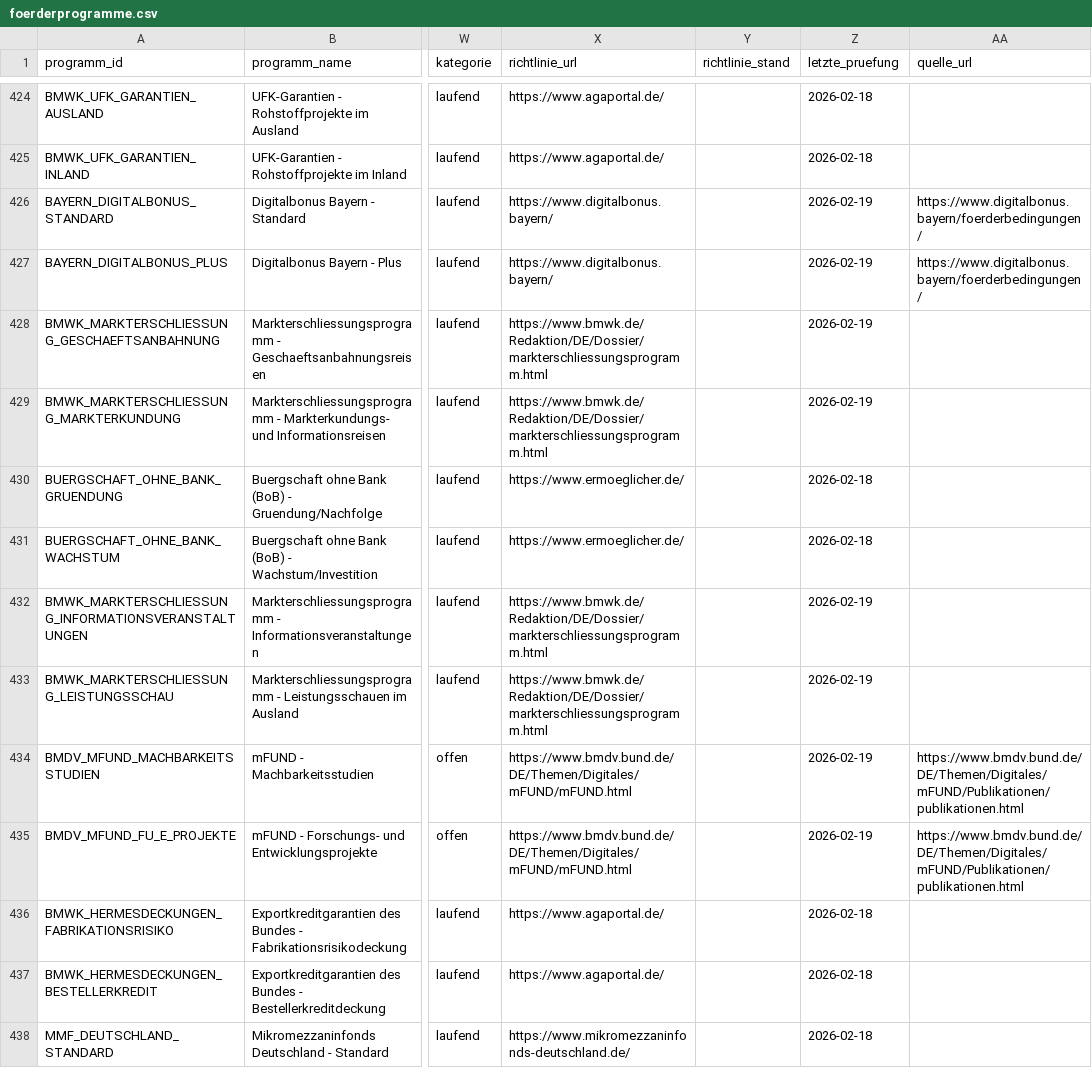
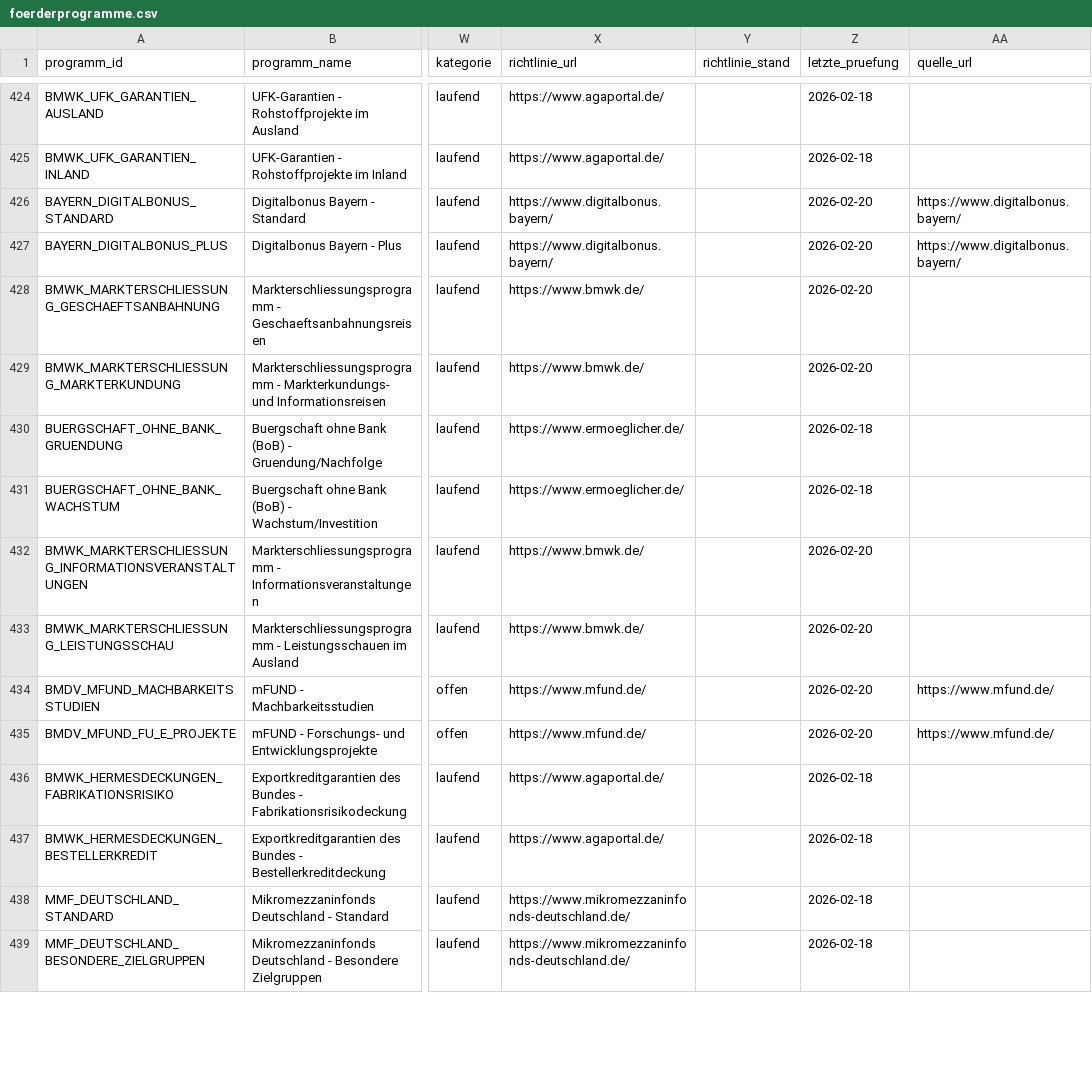
Before and after one commit to weissio/foerdermittel-navigator, a CSV file: data/foerderprogramme.csv, drawn as a sheet; only a part is shown, gaps mark what is left out; the shorter side is filled out with more unchanged rows; the diff covers the shown part only; the diff names each change by its address in the sheet, - before the commit and + after, or states it on an @@ line.

```diff
--- a/data/foerderprogramme.csv
+++ b/data/foerderprogramme.csv
-Z426:Z429 (letzte_pruefung): 2026-02-19
+Z426:Z429 (letzte_pruefung): 2026-02-20
-AA426:AA427 (quelle_url): https://www.digitalbonus.bayern/foerderbedingungen/
+AA426:AA427 (quelle_url): https://www.digitalbonus.bayern/
-X428:X429 (richtlinie_url): https://www.bmwk.de/Redaktion/DE/Dossier/markterschliessungsprogramm.html
+X428:X429 (richtlinie_url): https://www.bmwk.de/
-X432:X433 (richtlinie_url): https://www.bmwk.de/Redaktion/DE/Dossier/markterschliessungsprogramm.html
+X432:X433 (richtlinie_url): https://www.bmwk.de/
-Z432:Z435 (letzte_pruefung): 2026-02-19
+Z432:Z435 (letzte_pruefung): 2026-02-20
-X434:X435 (richtlinie_url): https://www.bmdv.bund.de/DE/Themen/Digitales/mFUND/mFUND.html
+X434:X435 (richtlinie_url): https://www.mfund.de/
-AA434:AA435 (quelle_url): https://www.bmdv.bund.de/DE/Themen/Digitales/mFUND/Publikationen/publikationen.html
+AA434:AA435 (quelle_url): https://www.mfund.de/
```
Also changed, not shown: 129 edited cells elsewhere in this file, 11 other files.
